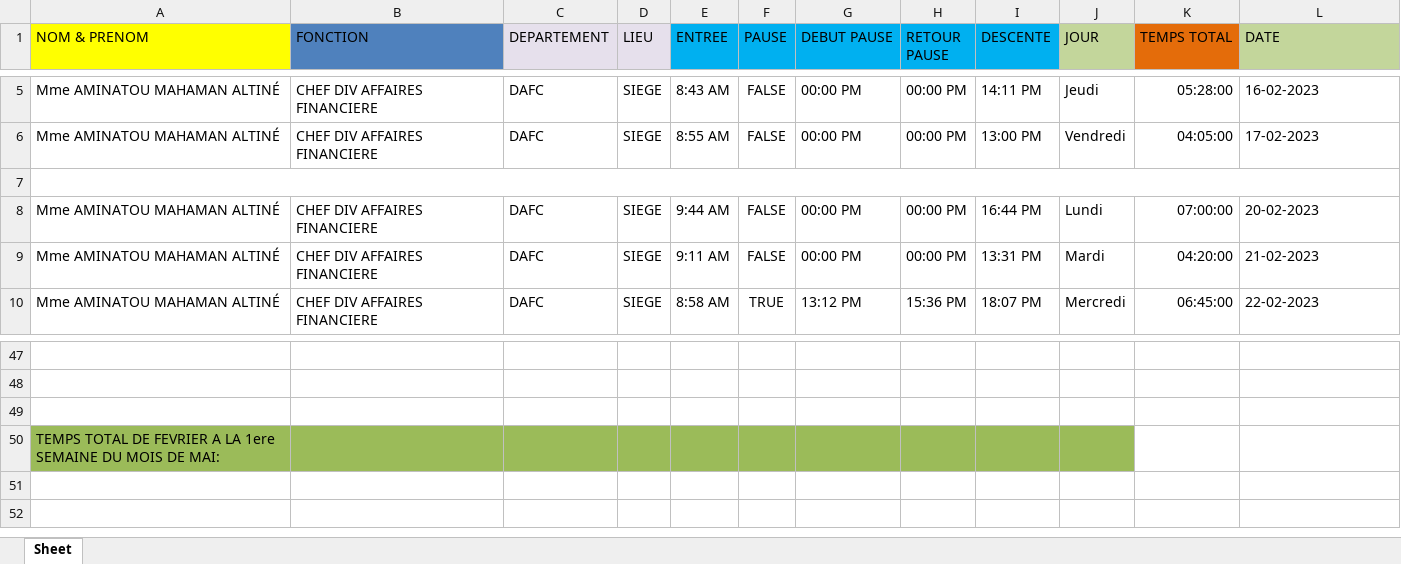
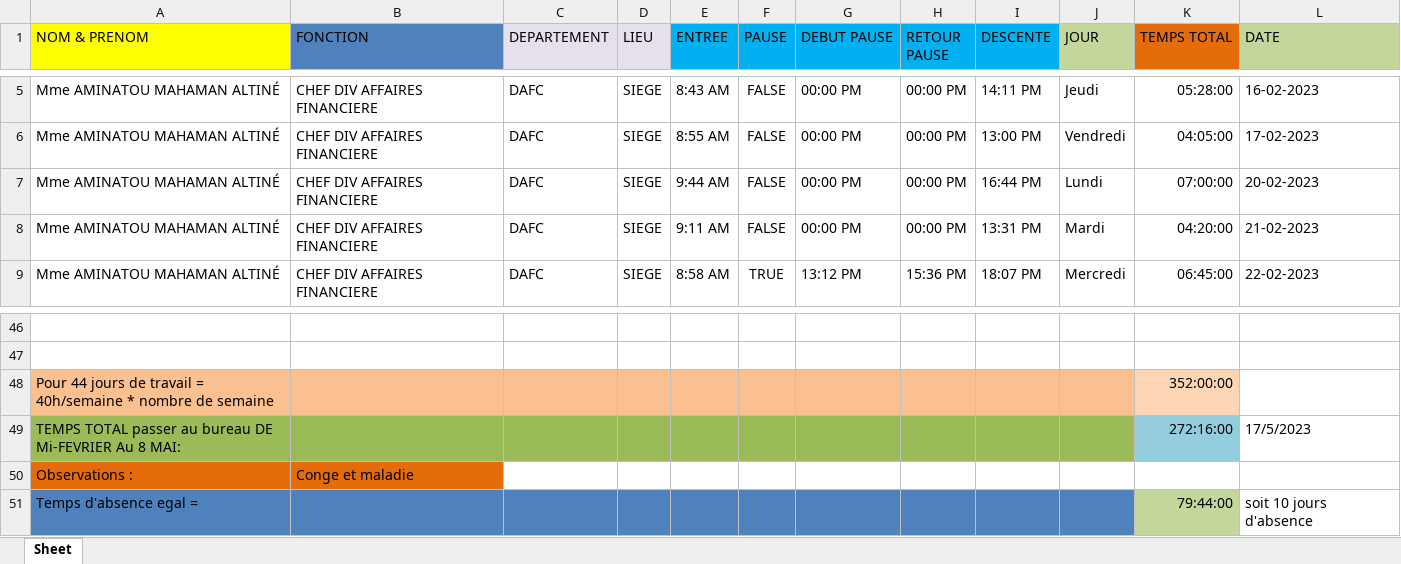
Before and after one commit to Ibrahim227/HCi3N-Job-Time-Calculator, an Excel workbook: DATA.xlsx, sheet Sheet, drawn as a sheet; only a part is shown, gaps mark what is left out; values as stored, in another font and other column widths than the file's, no borders; removed rows and columns are numbered as before the commit, all else as after; the diff names each change by its address in the sheet, - before the commit and + after, or states it on an @@ line.

```diff
--- a/DATA.xlsx (sheet Sheet)
+++ b/DATA.xlsx (sheet Sheet)
-row 7: (empty)
-row 48: (empty)
+row 48: Pour 44 jours de travail = 40h/semaine * nombre de semaine |  |  |  |  |  |  |  |  |  | 352:00:00
-A48:J48 fill: none
+A48:J48 fill: #FAC090
-K48 fill: none
+K48 fill: #FCD5B5
-row 50: TEMPS TOTAL DE FEVRIER A LA 1ere SEMAINE DU MOIS DE MAI:
+row 49: TEMPS TOTAL passer au bureau DE Mi-FEVRIER Au 8 MAI: |  |  |  |  |  |  |  |  |  | 272:16:00 | 17/5/2023
+row 50: Observations : | Conge et maladie
+row 51: Temps d'absence egal = |  |  |  |  |  |  |  |  |  | 79:44:00 | soit 10 jours d'absence
```
Also changed, not shown: 1 other file.
